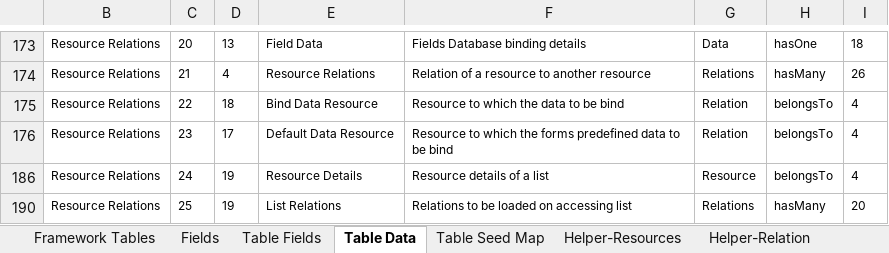
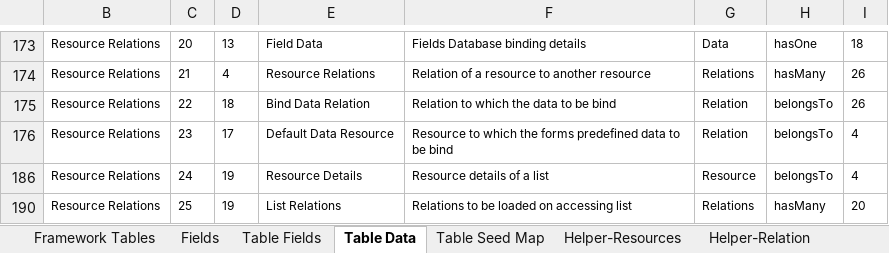
Before and after one commit to MilestoneInnovativeTechnologies/Appframe, an Excel workbook: Helper.xlsx, sheet Table Data, drawn as a sheet; only a part is shown, gaps mark what is left out; values as stored, in another font and other column widths than the file's, no borders; table styles not drawn; the diff names each change by its address in the sheet, - before the commit and + after, or states it on an @@ line.

Commit message:
Relation corrected.

```diff
--- a/Helper.xlsx (sheet Table Data)
+++ b/Helper.xlsx (sheet Table Data)
-E175: Bind Data Resource
+E175: Bind Data Relation
-F175: Resource to which the data to be bind
+F175: Relation to which the data to be bind
-I175: 4
+I175: 26
```
Also changed, not shown: sheet Helper-Relation, sheet Seed Statement, 2 other files.
